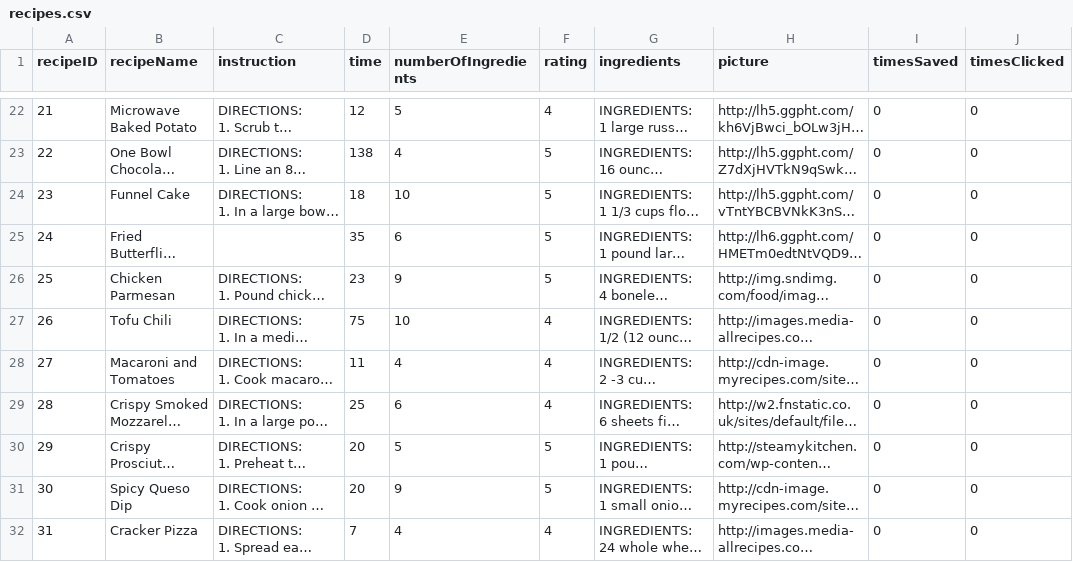
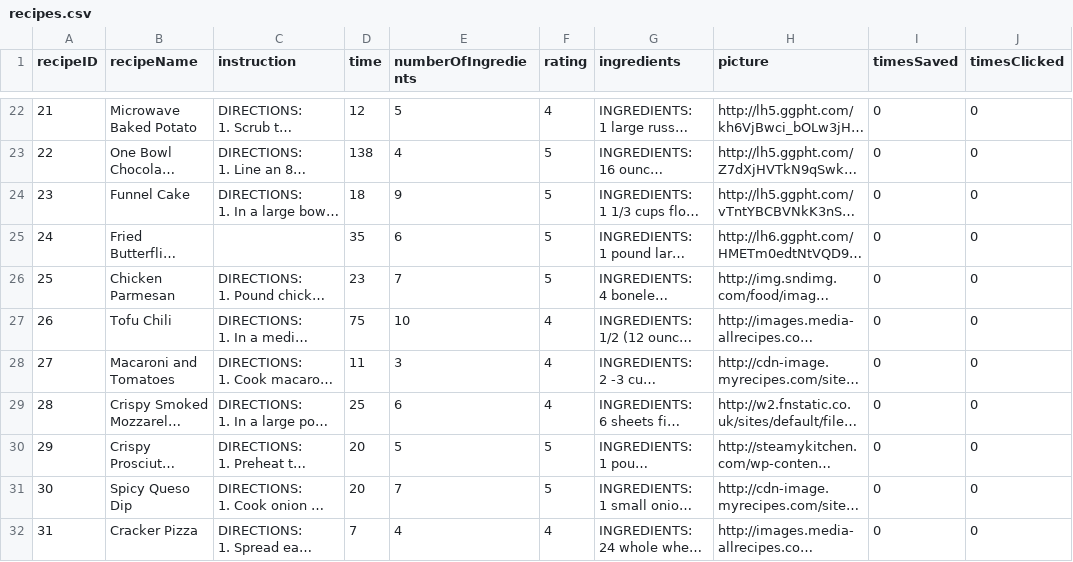
Before and after one commit to Nariana/DB-GUI-Fall2014, a CSV file: csv/recipes.csv, drawn as a sheet; only a part is shown, gaps mark what is left out; long unchanged cells end in …; the diff covers the shown part only; the diff names each change by its address in the sheet, - before the commit and + after, or states it on an @@ line.

```diff
--- a/csv/recipes.csv
+++ b/csv/recipes.csv
-E24 (numberOfIngredients): 10
+E24 (numberOfIngredients): 9
-E26 (numberOfIngredients): 9
+E26 (numberOfIngredients): 7
-E28 (numberOfIngredients): 4
+E28 (numberOfIngredients): 3
-E31 (numberOfIngredients): 9
+E31 (numberOfIngredients): 7
```
Also changed, not shown: 15 edited cells elsewhere in this file, csv/ingredient.csv, csv/recipeConnection.csv.
